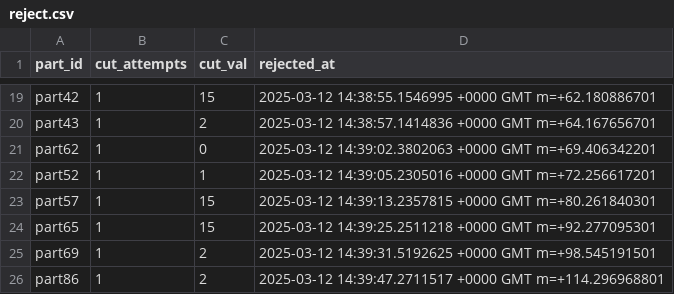
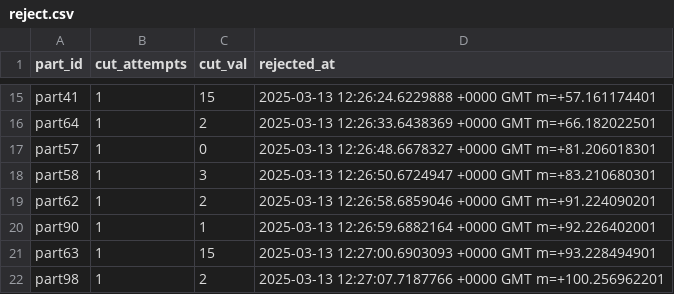
Before and after one commit to HanadAbd/SummerVille, a CSV file: simData/test_data/reject.csv, drawn as a sheet; only a part is shown, gaps mark what is left out; removed rows and columns are numbered as before the commit, all else as after; the diff covers the shown part only; the diff names each change by its address in the sheet, - before the commit and + after, or states it on an @@ line.

```diff
--- a/simData/test_data/reject.csv
+++ b/simData/test_data/reject.csv
-A15 (part_id): part42
+A15 (part_id): part41
-D15 (rejected_at): 2025-03-12 14:38:55.1546995 +0000 GMT m=+62.180886701
+D15 (rejected_at): 2025-03-13 12:26:24.6229888 +0000 GMT m=+57.161174401
-A16 (part_id): part43
+A16 (part_id): part64
-D16 (rejected_at): 2025-03-12 14:38:57.1414836 +0000 GMT m=+64.167656701
+D16 (rejected_at): 2025-03-13 12:26:33.6438369 +0000 GMT m=+66.182022501
+row 17: part57 | 1 | 0 | 2025-03-13 12:26:48.6678327 +0000 GMT m=+81.206018301
+row 18: part58 | 1 | 3 | 2025-03-13 12:26:50.6724947 +0000 GMT m=+83.210680301
-C19 (cut_val): 0
+C19 (cut_val): 2
-D19 (rejected_at): 2025-03-12 14:39:02.3802063 +0000 GMT m=+69.406342201
+D19 (rejected_at): 2025-03-13 12:26:58.6859046 +0000 GMT m=+91.224090201
-A20 (part_id): part52
+A20 (part_id): part90
-D20 (rejected_at): 2025-03-12 14:39:05.2305016 +0000 GMT m=+72.256617201
+D20 (rejected_at): 2025-03-13 12:26:59.6882164 +0000 GMT m=+92.226402001
-row 23: part57 | 1 | 15 | 2025-03-12 14:39:13.2357815 +0000 GMT m=+80.261840301
-A21 (part_id): part65
+A21 (part_id): part63
-D21 (rejected_at): 2025-03-12 14:39:25.2511218 +0000 GMT m=+92.277095301
+D21 (rejected_at): 2025-03-13 12:27:00.6903093 +0000 GMT m=+93.228494901
-row 25: part69 | 1 | 2 | 2025-03-12 14:39:31.5192625 +0000 GMT m=+98.545191501
-A22 (part_id): part86
+A22 (part_id): part98
-D22 (rejected_at): 2025-03-12 14:39:47.2711517 +0000 GMT m=+114.296968801
+D22 (rejected_at): 2025-03-13 12:27:07.7187766 +0000 GMT m=+100.256962201
```
Also changed, not shown: 5 added rows, 9 removed rows and 17 edited cells elsewhere in this file, 16 other files.
